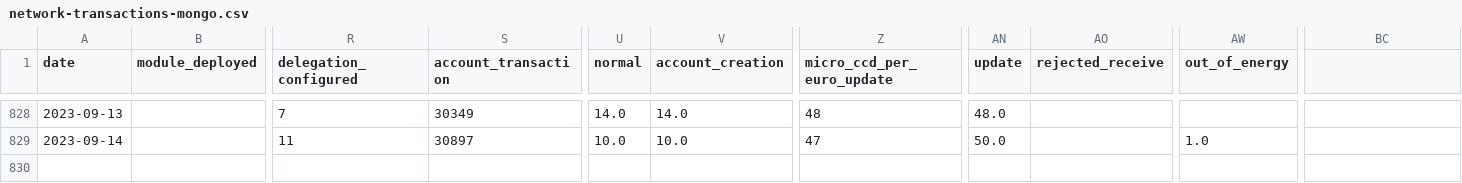
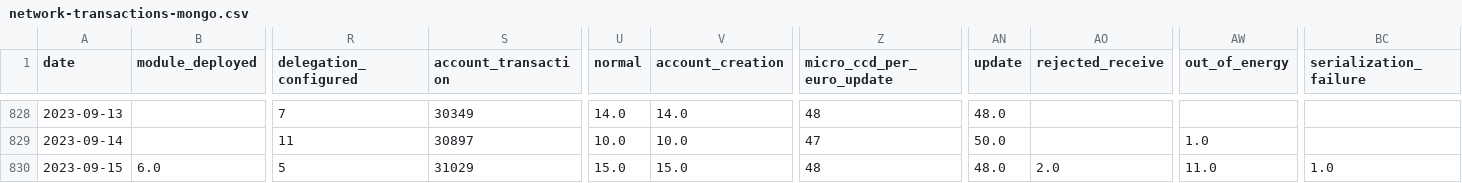
Before and after one commit to sderuiter/concordium-network-statistics, a CSV file: network-transactions-mongo.csv, drawn as a sheet; only a part is shown, gaps mark what is left out; rows hold the shown columns only; the diff names each change by its address in the sheet, - before the commit and + after, or states it on an @@ line.

```diff
--- a/network-transactions-mongo.csv
+++ b/network-transactions-mongo.csv
-BC1: (empty)
+BC1: serialization_failure
+row 830: 2023-09-15 | 6.0 | 5 | 31029 | 15.0 | 15.0 | 48 | 48.0 | 2.0 | 11.0 | 1.0
```
Also changed, not shown: blocks_at_end_of_day.csv, network-ccd-classified-pools.csv, 27 other files.
